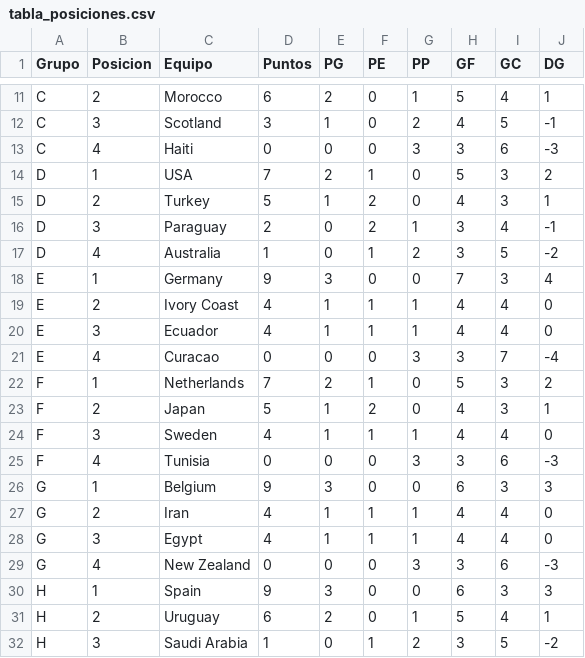
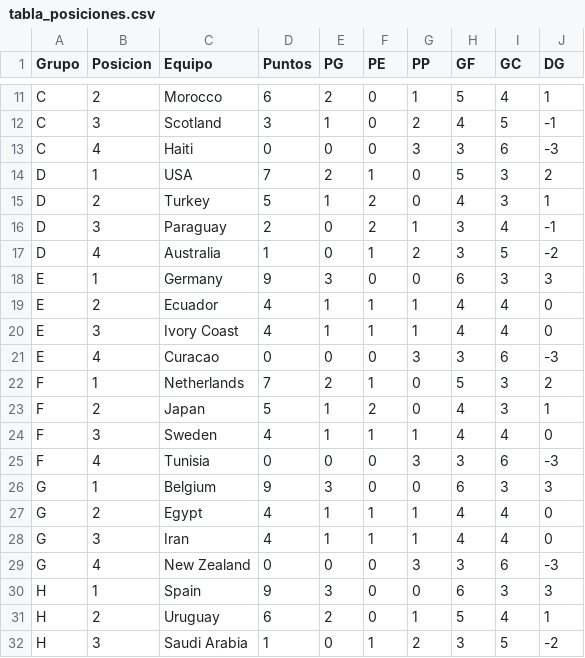
Before and after one commit to lucasjch/resultados-mundial, a CSV file: prode_mundial/output/tabla_posiciones.csv, drawn as a sheet; only a part is shown, gaps mark what is left out.

```diff
--- a/prode_mundial/output/tabla_posiciones.csv
+++ b/prode_mundial/output/tabla_posiciones.csv
@@ -17,6 +17,6 @@ D,3,Paraguay,2,0,2,1,3,4,-1
 D,4,Australia,1,0,1,2,3,5,-2
-E,1,Germany,9,3,0,0,7,3,4
-E,2,Ivory Coast,4,1,1,1,4,4,0
-E,3,Ecuador,4,1,1,1,4,4,0
-E,4,Curacao,0,0,0,3,3,7,-4
+E,1,Germany,9,3,0,0,6,3,3
+E,2,Ecuador,4,1,1,1,4,4,0
+E,3,Ivory Coast,4,1,1,1,4,4,0
+E,4,Curacao,0,0,0,3,3,6,-3
 F,1,Netherlands,7,2,1,0,5,3,2
@@ -26,4 +26,4 @@ F,4,Tunisia,0,0,0,3,3,6,-3
 G,1,Belgium,9,3,0,0,6,3,3
-G,2,Iran,4,1,1,1,4,4,0
-G,3,Egypt,4,1,1,1,4,4,0
+G,2,Egypt,4,1,1,1,4,4,0
+G,3,Iran,4,1,1,1,4,4,0
 G,4,New Zealand,0,0,0,3,3,6,-3
```
Also changed, not shown: prode_mundial/output/eliminatorias.csv, prode_mundial/output/fase_grupos.csv, 6 other files.
